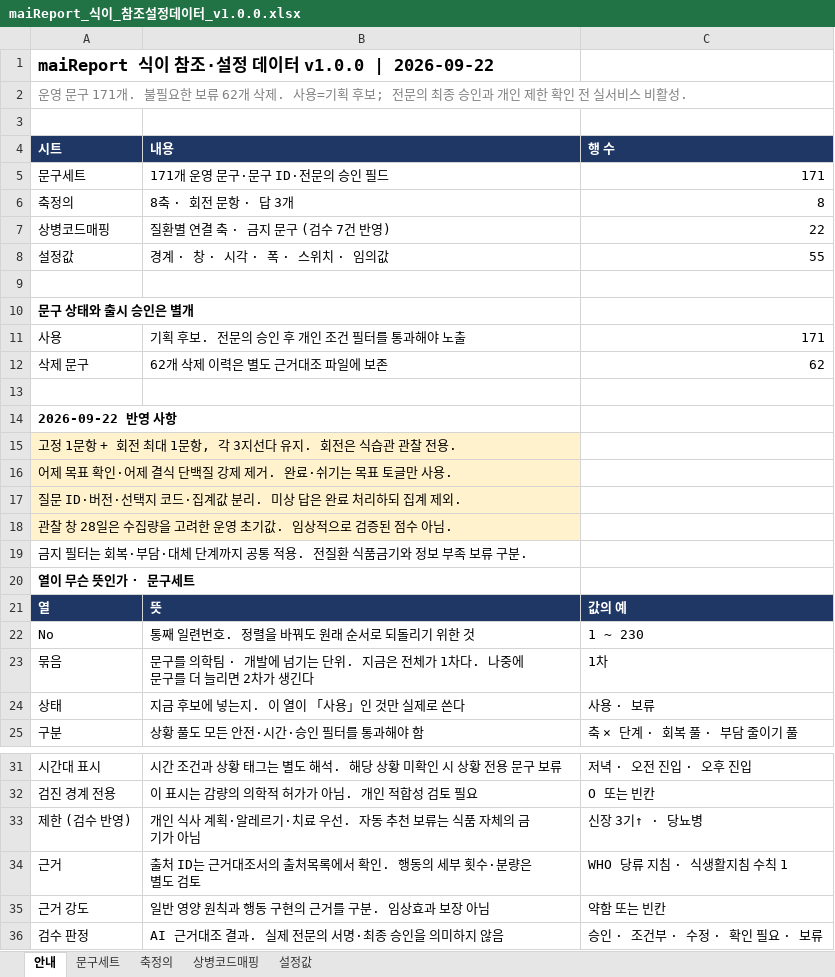
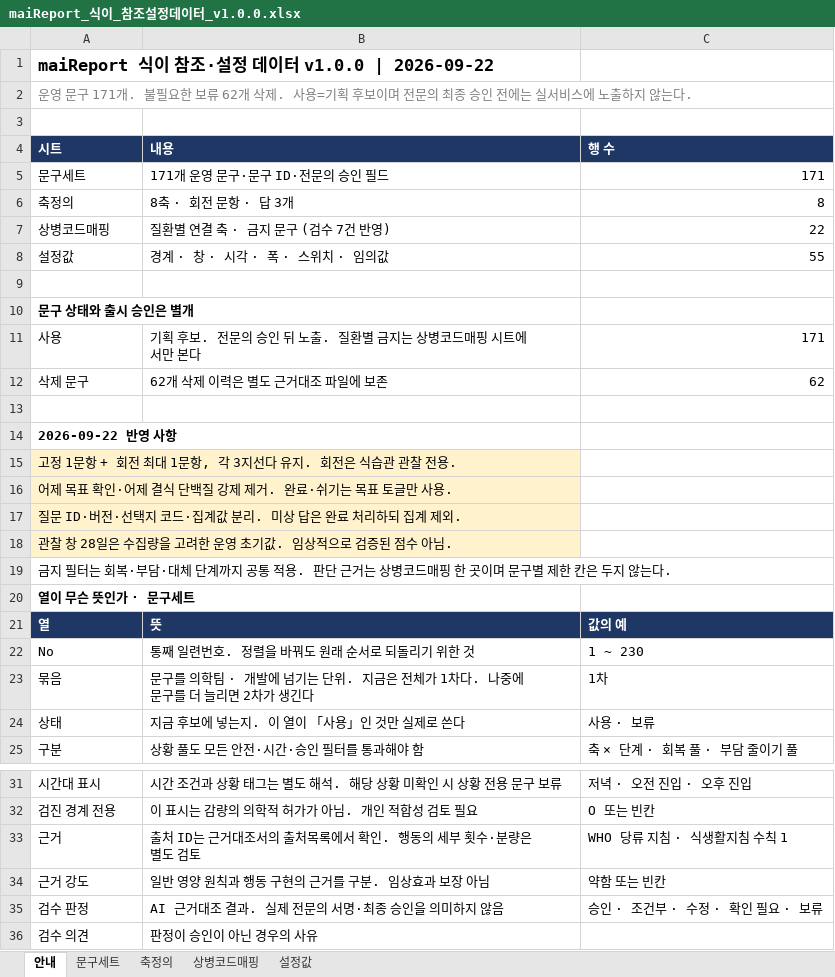
Before and after one commit to srleeinkorea/Project_maiReport, an Excel workbook: outputs/mai-report-policy/maiReport_식이_참조설정데이터_v1.0.0.xlsx, sheet 안내, drawn as a sheet; only a part is shown, gaps mark what is left out; the shorter side is filled out with more unchanged rows; values as stored, in another font and other column widths than the file's, no borders; the diff names each change by its address in the sheet, - before the commit and + after, or states it on an @@ line.

```diff
--- a/outputs/mai-report-policy/maiReport_식이_참조설정데이터_v1.0.0.xlsx (sheet 안내)
+++ b/outputs/mai-report-policy/maiReport_식이_참조설정데이터_v1.0.0.xlsx (sheet 안내)
-A2: …획 후보; 전문의 최종 승인과 개인 제한 확인 전 실서비스 비활성.
+A2: …획 후보이며 전문의 최종 승인 전에는 실서비스에 노출하지 않는다.
-B11: 기획 후보. 전문의 승인 후 개인 조건 필터를 통과해야 노출
+B11: 기획 후보. 전문의 승인 뒤 노출. 질환별 금지는 상병코드매핑 시트에서만 본다
-A19: …적용. 전질환 식품금기와 정보 부족 보류 구분.
+A19: …적용. 판단 근거는 상병코드매핑 한 곳이며 문구별 제한 칸은 두지 않는다.
-row 33: 제한 (검수 반영) | 개인 식사 계획·알레르기·치료 우선. 자동 추천 보류는 식품 자체의 금기가 아님 | 신장 3기↑ · 당뇨병
```
Also changed, not shown: sheet 문구세트, 6 other files.
